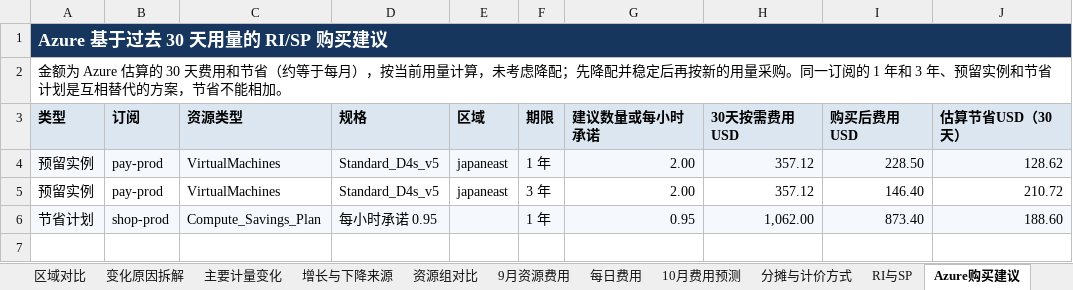
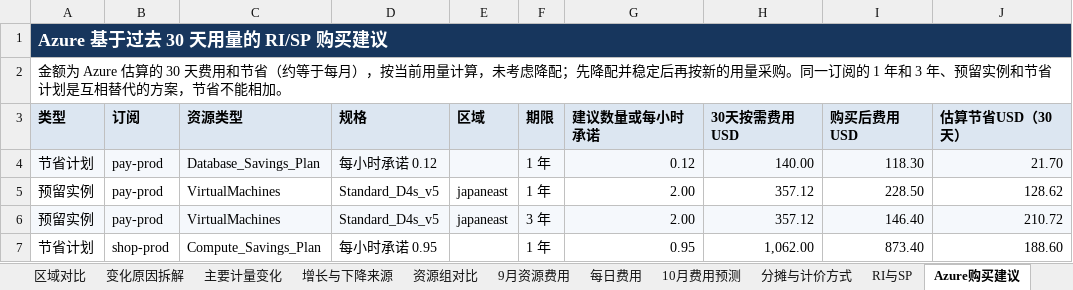
Before and after one commit to linkinchow/azure-inspection, an Excel workbook: examples/sample-output/Contoso_Azure巡检报告_2026年10月/01_9月月度成本巡检报告.xlsx, sheet Azure购买建议, drawn as a sheet; values as stored, in another font and other column widths than the file's, no borders; addresses are those after the commit; the diff names each change by its address in the sheet, - before the commit and + after, or states it on an @@ line.

```diff
--- a/examples/sample-output/Contoso_Azure巡检报告_2026年10月/01_9月月度成本巡检报告.xlsx (sheet Azure购买建议)
+++ b/examples/sample-output/Contoso_Azure巡检报告_2026年10月/01_9月月度成本巡检报告.xlsx (sheet Azure购买建议)
+row 4: 节省计划 | pay-prod | Database_Savings_Plan | 每小时承诺 0.12 |  | 1 年 | 0.12 | 140.00 | 118.30 | 21.70
-A5:J5 fill: #F5F8FC
+A5:J5 fill: none
-A6:J6 fill: none
+A6:J6 fill: #F5F8FC
-A7:J7 fill: #F5F8FC
+A7:J7 fill: none
```
Also changed, not shown: sheet 建议与跟踪, sheet 数据覆盖与说明, sheet RI与SP, sheet 月度总览, sheet 10月费用预测, charts or pictures, examples/sample-output/Contoso_Azure巡检报告_2026年10月/02_虚拟机利用率与规格优化.xlsx, examples/sample-output/Contoso_Azure巡检报告_2026年10月/03_可靠性与安全巡检问题清单.xlsx, 45 other files.
